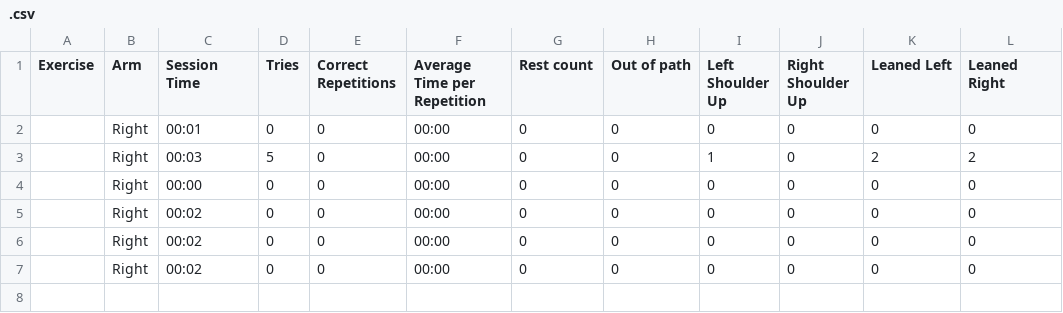
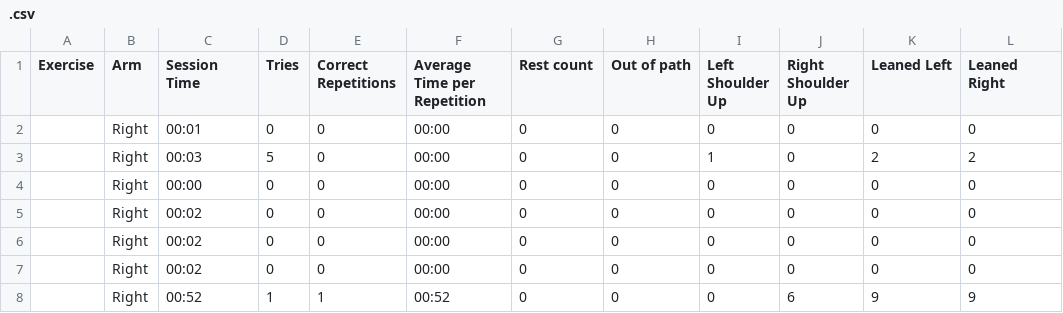
Before and after one commit to HenriqC/WinningCompensations, a CSV file: WinComp/.csv, drawn as a sheet.

```diff
--- a/WinComp/.csv
+++ b/WinComp/.csv
@@ -7 +7,2 @@ Exercise,Arm,Session Time,Tries,Correct Repetitions,Average Time per Repetition,
 ,Right,00:02,0,0,00:00,0,0,0,0,0,0
+,Right,00:52,1,1,00:52,0,0,0,6,9,9
```
Also changed, not shown: 2 other files.
